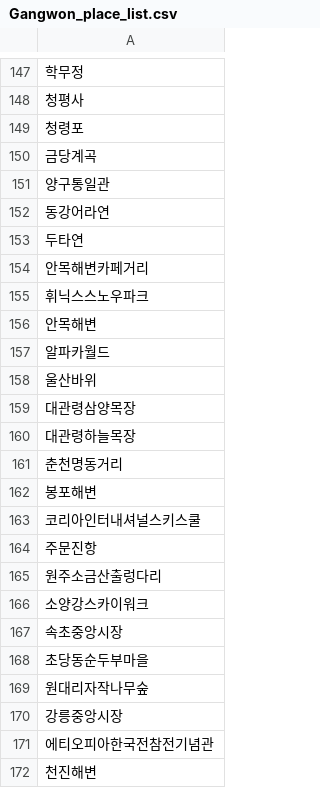
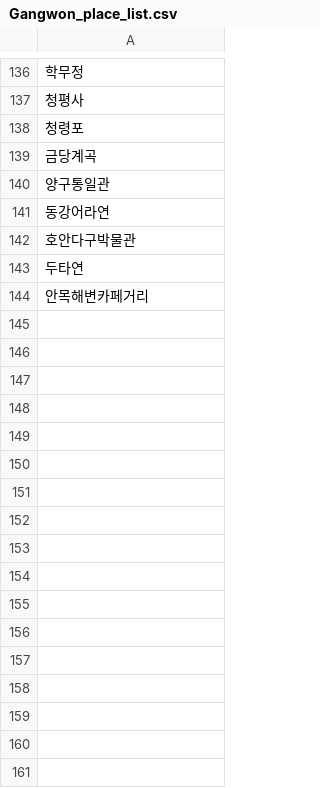
Before and after one commit to Jinsoohyeon/KDT_3rd_project, a CSV file: data/Gangwon_place_list.csv, drawn as a sheet; only a part is shown, gaps mark what is left out; removed rows and columns are numbered as before the commit, all else as after; the diff covers the shown part only; the diff names each change by its address in the sheet, - before the commit and + after, or states it on an @@ line.

Commit message:
data 폴더 & main app : static img추가 및 data파일 추가. reveiw.txt 파일 제거

```diff
--- a/data/Gangwon_place_list.csv
+++ b/data/Gangwon_place_list.csv
+row 142: 호안다구박물관
-row 155: 휘닉스스노우파크
-row 156: 안목해변
-row 157: 알파카월드
-row 158: 울산바위
-row 159: 대관령삼양목장
-row 160: 대관령하늘목장
-row 161: 춘천명동거리
-row 162: 봉포해변
-row 163: 코리아인터내셔널스키스쿨
-row 164: 주문진항
-row 165: 원주소금산출렁다리
-row 166: 소양강스카이워크
-row 167: 속초중앙시장
-row 168: 초당동순두부마을
-row 169: 원대리자작나무숲
-row 170: 강릉중앙시장
-row 171: 에티오피아한국전참전기념관
-row 172: 천진해변
```
Also changed, not shown: 4 added rows, 53 removed rows and 4 edited cells elsewhere in this file, data/place_review_cnt_data.csv, data/word_cnt_info.csv, 15 other files.
